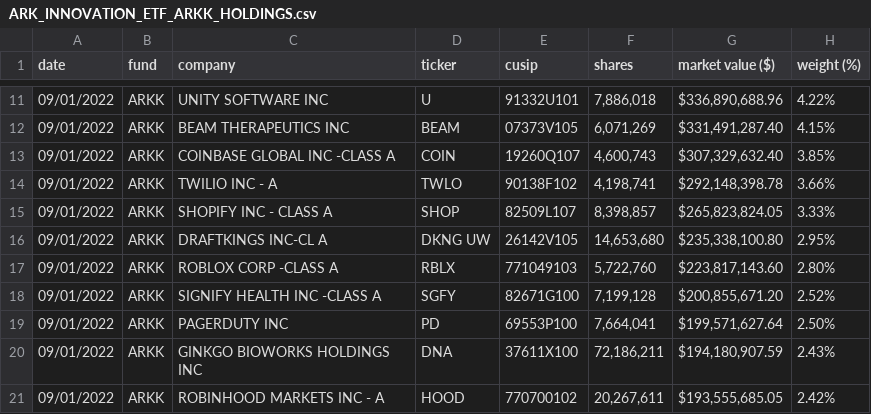
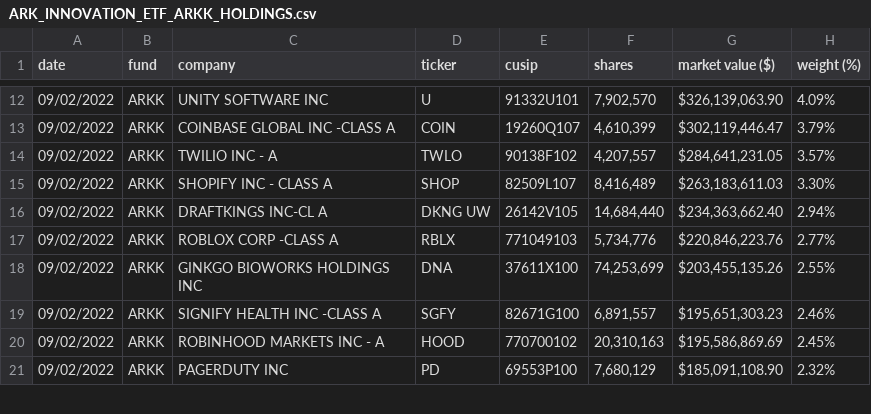
Before and after one commit to tsekityam/ark-funds-flat-data, a CSV file: raw/ARK_INNOVATION_ETF_ARKK_HOLDINGS.csv, drawn as a sheet; only a part is shown, gaps mark what is left out; the diff covers the shown part only.

Commit message:
Flat: latest data (2022-09-03T00:21:56.421Z) {   "date": "2022-09-03T00:21:56.421Z",   "files": [     {       "name": "ARK_INNOVATION_ETF_ARKK_HOLDINGS.csv",       "deltaBytes": 0,       "source": "https://ark-funds.com/wp-content/uploads/funds-etf-csv/ARK_INNOVATION_ETF_ARKK_HOLDINGS.csv"     },     {       "name": "raw/ARK_INNOVATION_ETF_ARKK_HOLDINGS.csv",       "deltaBytes": 0,       "source": "https://ark-funds.com/wp-content/uploads/funds-etf-csv/ARK_INNOVATION_ETF_ARKK_HOLDINGS.csv"     }   ] }

```diff
--- a/raw/ARK_INNOVATION_ETF_ARKK_HOLDINGS.csv
+++ b/raw/ARK_INNOVATION_ETF_ARKK_HOLDINGS.csv
@@ -11,11 +12,10 @@ date,fund,company,ticker,cusip,shares,"market value ($)","weight (%)"
-09/01/2022,ARKK,"UNITY SOFTWARE INC",U,91332U101,"7,886,018","$336,890,688.96",4.22%
-09/01/2022,ARKK,"BEAM THERAPEUTICS INC",BEAM,07373V105,"6,071,269","$331,491,287.40",4.15%
-09/01/2022,ARKK,"COINBASE GLOBAL INC -CLASS A",COIN,19260Q107,"4,600,743","$307,329,632.40",3.85%
-09/01/2022,ARKK,"TWILIO INC - A",TWLO,90138F102,"4,198,741","$292,148,398.78",3.66%
-09/01/2022,ARKK,"SHOPIFY INC - CLASS A",SHOP,82509L107,"8,398,857","$265,823,824.05",3.33%
-09/01/2022,ARKK,"DRAFTKINGS INC-CL A","DKNG UW",26142V105,"14,653,680","$235,338,100.80",2.95%
-09/01/2022,ARKK,"ROBLOX CORP -CLASS A",RBLX,771049103,"5,722,760","$223,817,143.60",2.80%
-09/01/2022,ARKK,"SIGNIFY HEALTH INC -CLASS A",SGFY,82671G100,"7,199,128","$200,855,671.20",2.52%
-09/01/2022,ARKK,"PAGERDUTY INC",PD,69553P100,"7,664,041","$199,571,627.64",2.50%
-09/01/2022,ARKK,"GINKGO BIOWORKS HOLDINGS INC",DNA,37611X100,"72,186,211","$194,180,907.59",2.43%
-09/01/2022,ARKK,"ROBINHOOD MARKETS INC - A",HOOD,770700102,"20,267,611","$193,555,685.05",2.42%
+09/02/2022,ARKK,"UNITY SOFTWARE INC",U,91332U101,"7,902,570","$326,139,063.90",4.09%
+09/02/2022,ARKK,"COINBASE GLOBAL INC -CLASS A",COIN,19260Q107,"4,610,399","$302,119,446.47",3.79%
+09/02/2022,ARKK,"TWILIO INC - A",TWLO,90138F102,"4,207,557","$284,641,231.05",3.57%
+09/02/2022,ARKK,"SHOPIFY INC - CLASS A",SHOP,82509L107,"8,416,489","$263,183,611.03",3.30%
+09/02/2022,ARKK,"DRAFTKINGS INC-CL A","DKNG UW",26142V105,"14,684,440","$234,363,662.40",2.94%
+09/02/2022,ARKK,"ROBLOX CORP -CLASS A",RBLX,771049103,"5,734,776","$220,846,223.76",2.77%
+09/02/2022,ARKK,"GINKGO BIOWORKS HOLDINGS INC",DNA,37611X100,"74,253,699","$203,455,135.26",2.55%
+09/02/2022,ARKK,"SIGNIFY HEALTH INC -CLASS A",SGFY,82671G100,"6,891,557","$195,651,303.23",2.46%
+09/02/2022,ARKK,"ROBINHOOD MARKETS INC - A",HOOD,770700102,"20,310,163","$195,586,869.69",2.45%
+09/02/2022,ARKK,"PAGERDUTY INC",PD,69553P100,"7,680,129","$185,091,108.90",2.32%
```
Also changed, not shown: 3 added rows, 2 removed rows and 84 edited cells elsewhere in this file, ARK_INNOVATION_ETF_ARKK_HOLDINGS.csv.
